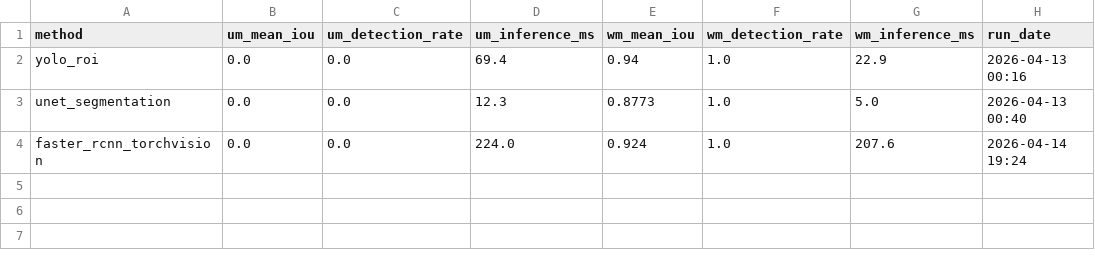
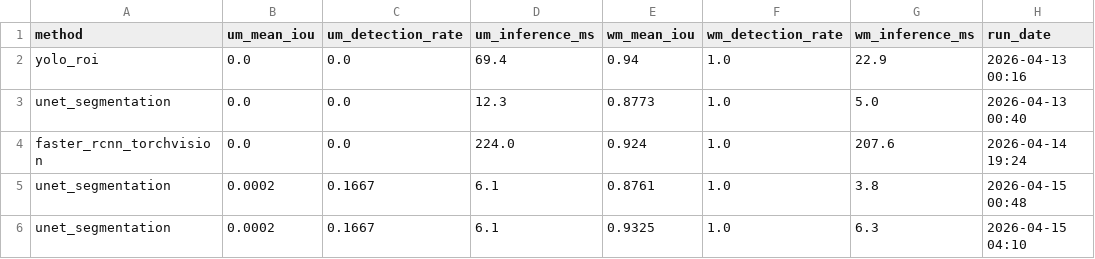
Before and after one commit to UrranQx/WaterMeterCV, a CSV file: results/roi_comparison.csv, drawn as a sheet.

Commit message:
Add segmentation models and update metrics for U-Net and YOLO predictions
- Added `segmentation-models-pytorch` as a dependency in `pyproject.toml`.
- Updated `roi_comparison.csv` with new U-Net segmentation metrics.
- Modified `roi_unet_metrics.json` to reflect updated U-Net performance metrics and configuration.
- Introduced new scripts for generating predictions using Faster R-CNN, U-Net, and YOLO models.
- Implemented `run_best_faster_rcnn_predictions.py` for visualizing Faster R-CNN predictions.
- Created `run_best_unet_predictions.py` for U-Net segmentation visualization.
- Developed `run_best_yolo_roi_predictions.py` for YOLO ROI predictions visualization.
- Updated `uv.lock` with new dependencies and versions.

```diff
--- a/results/roi_comparison.csv
+++ b/results/roi_comparison.csv
@@ -4 +4,3 @@ unet_segmentation,0.0,0.0,12.3,0.8773,1.0,5.0,2026-04-13 00:40
 faster_rcnn_torchvision,0.0,0.0,224.0,0.924,1.0,207.6,2026-04-14 19:24
+unet_segmentation,0.0002,0.1667,6.1,0.8761,1.0,3.8,2026-04-15 00:48
+unet_segmentation,0.0002,0.1667,6.1,0.9325,1.0,6.3,2026-04-15 04:10
```
Also changed, not shown: 7 other files.
